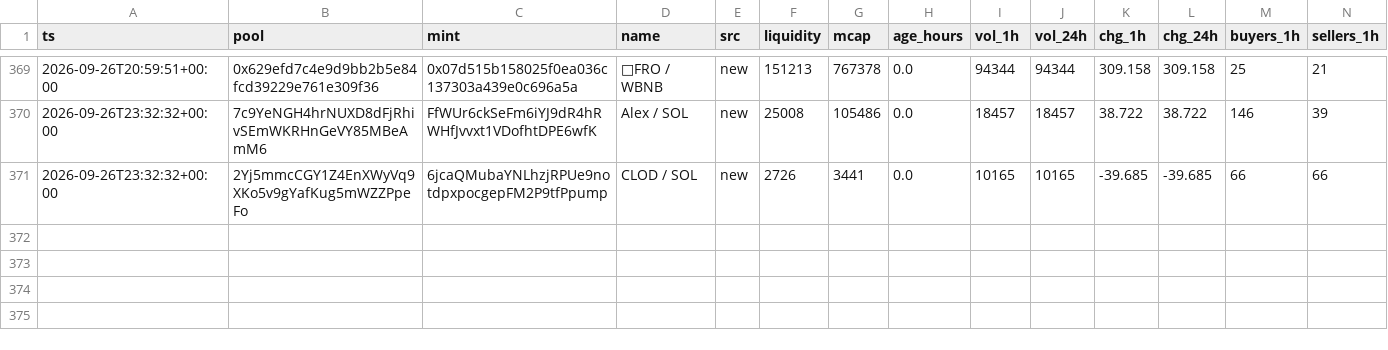
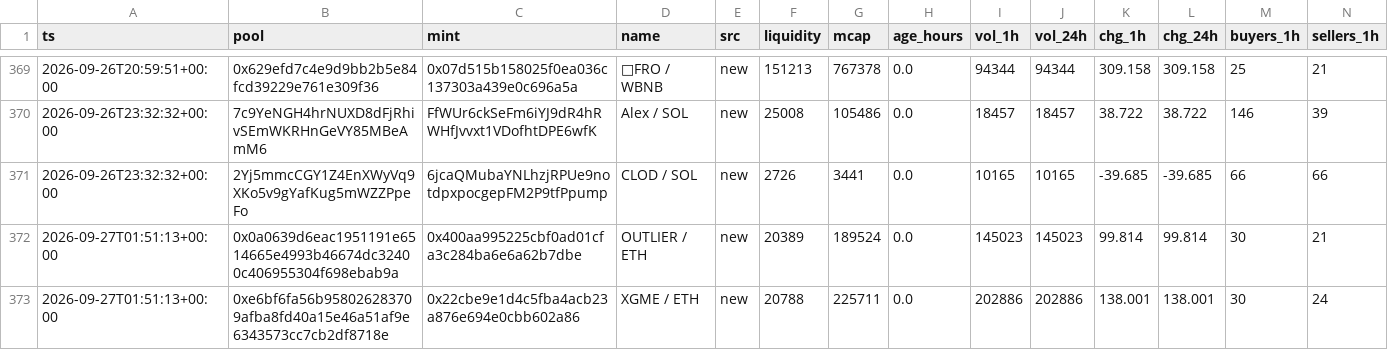
Before and after one commit to kennyasamoah/Kryptsig, a CSV file: admitted.csv, drawn as a sheet; only a part is shown, gaps mark what is left out; rows hold the shown columns only; the diff names each change by its address in the sheet, - before the commit and + after, or states it on an @@ line.

```diff
--- a/admitted.csv
+++ b/admitted.csv
+row 372: 2026-09-27T01:51:13+00:00 | 0x0a0639d6eac1951191e6514665e4993b46674dc32400c406955304f698ebab9a | 0x400aa995225cbf0ad01cfa3c284ba6e6a62b7dbe | OUTLIER / ETH | new | 20389 | 189524 | 0.0 | 145023 | 145023 | 99.814 | 99.814 | 30 | 21
+row 373: 2026-09-27T01:51:13+00:00 | 0xe6bf6fa56b958026283709afba8fd40a15e46a51af9e6343573cc7cb2df8718e | 0x22cbe9e1d4c5fba4acb23a876e694e0cbb602a86 | XGME / ETH | new | 20788 | 225711 | 0.0 | 202886 | 202886 | 138.001 | 138.001 | 30 | 24
```
Also changed, not shown: observations.csv, 1 other file.
